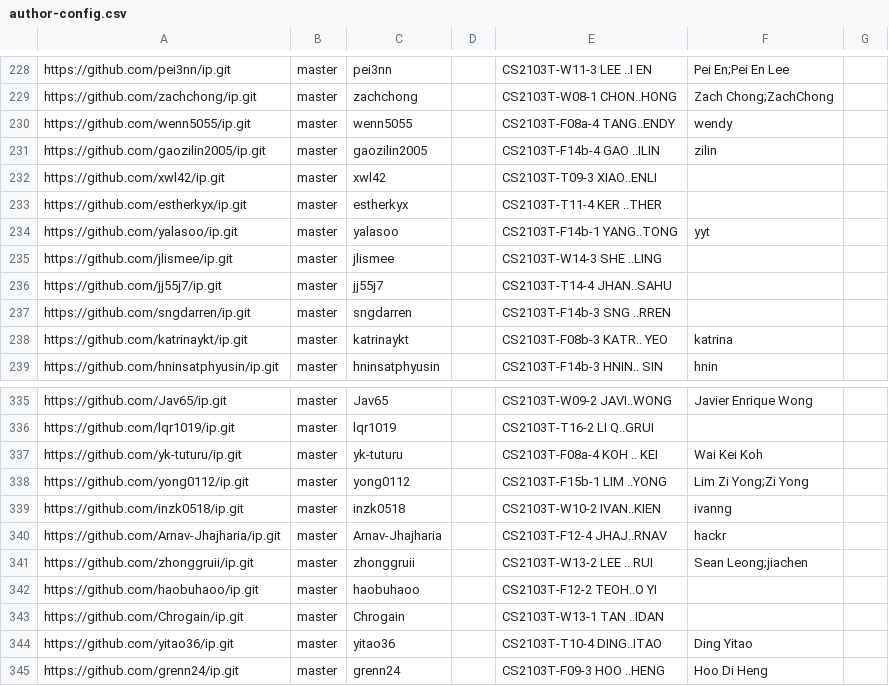
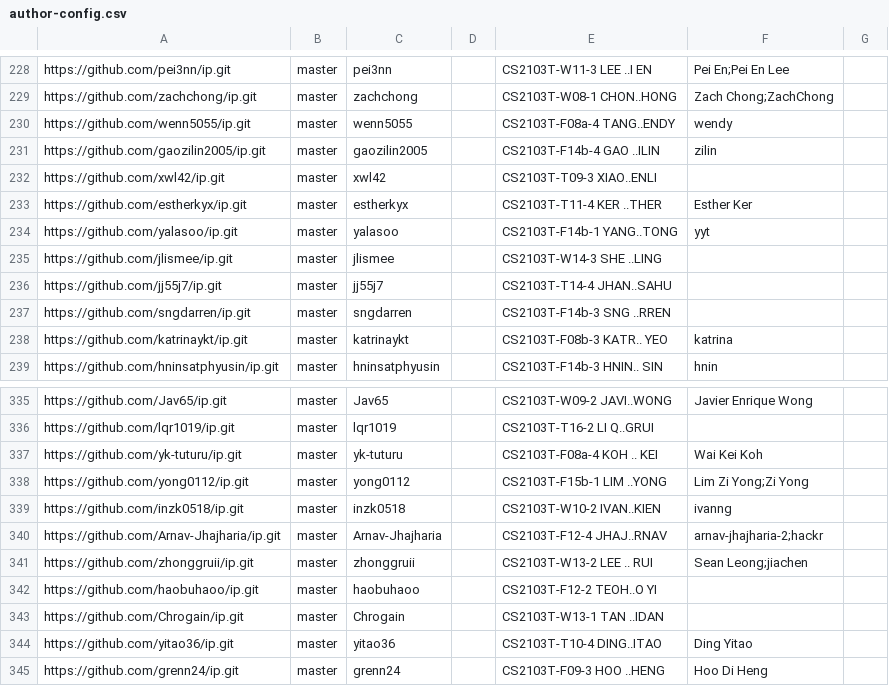
Before and after one commit to nus-cs2103-AY2526S1/ip-dashboard, a CSV file: config/author-config.csv, drawn as a sheet; only a part is shown, gaps mark what is left out.

Commit message:
Update configs

```diff
--- a/config/author-config.csv
+++ b/config/author-config.csv
@@ -232,3 +232,3 @@ https://github.com/gaozilin2005/ip.git,master,gaozilin2005,,CS2103T-F14b-4 GAO .
 https://github.com/xwl42/ip.git,master,xwl42,,CS2103T-T09-3 XIAO..ENLI,,
-https://github.com/estherkyx/ip.git,master,estherkyx,,CS2103T-T11-4 KER ..THER,,
+https://github.com/estherkyx/ip.git,master,estherkyx,,CS2103T-T11-4 KER ..THER,Esther Ker,
 https://github.com/yalasoo/ip.git,master,yalasoo,,CS2103T-F14b-1 YANG..TONG,yyt,
@@ -339,3 +339,3 @@ https://github.com/yong0112/ip.git,master,yong0112,,CS2103T-F15b-1 LIM ..YONG,Li
 https://github.com/inzk0518/ip.git,master,inzk0518,,CS2103T-W10-2 IVAN..KIEN,ivanng,
-https://github.com/Arnav-Jhajharia/ip.git,master,Arnav-Jhajharia,,CS2103T-F12-4 JHAJ..RNAV,hackr,
+https://github.com/Arnav-Jhajharia/ip.git,master,Arnav-Jhajharia,,CS2103T-F12-4 JHAJ..RNAV,arnav-jhajharia-2;hackr,
 https://github.com/zhonggruii/ip.git,master,zhonggruii,,CS2103T-W13-2 LEE .. RUI,Sean Leong;jiachen,
```
